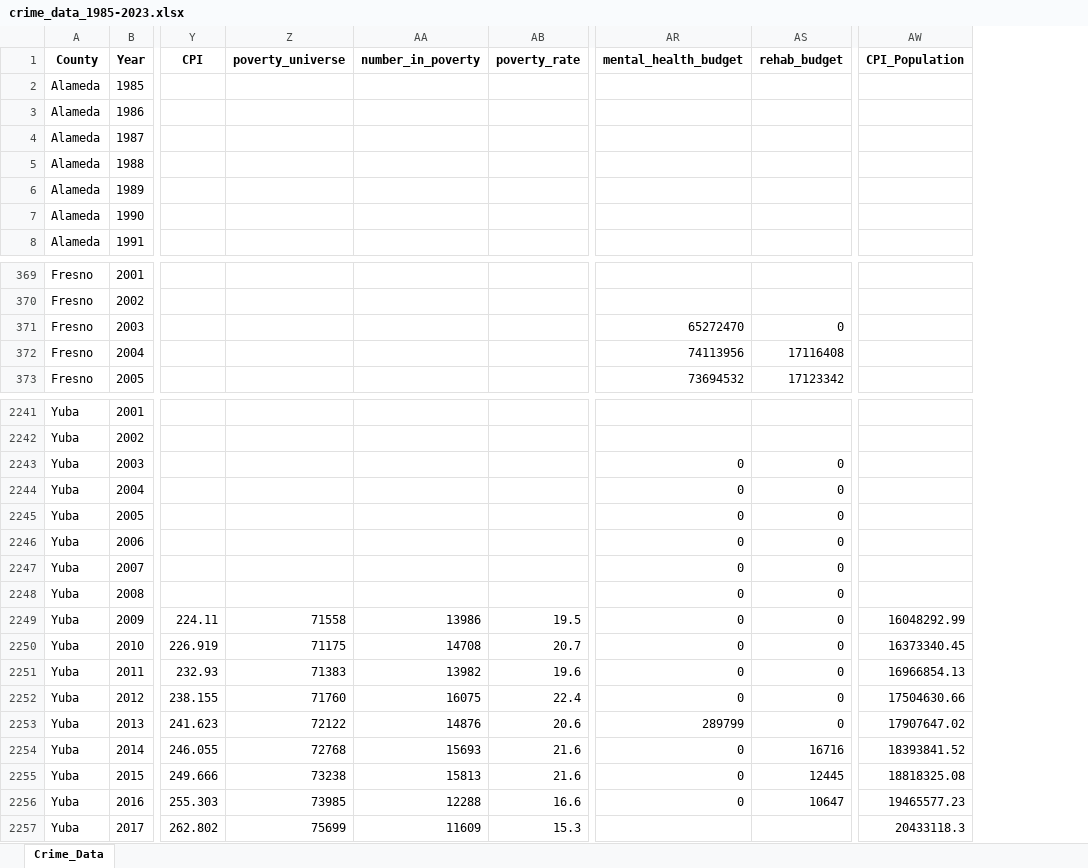
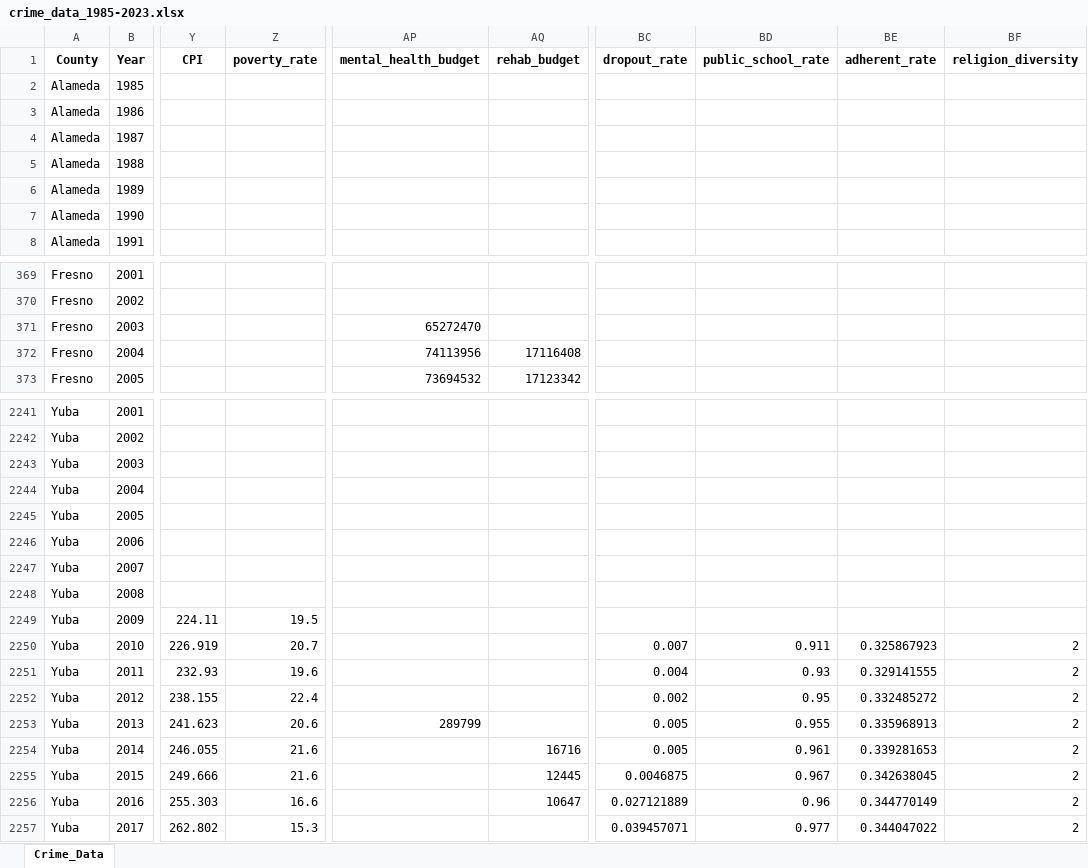
Before and after one commit to git-loa/CrimePatternsProject, an Excel workbook: dataset/crime_data_1985-2023.xlsx, sheet Crime_Data, drawn as a sheet; only a part is shown, gaps mark what is left out; values as stored, in another font and other column widths than the file's, no borders; removed rows and columns are numbered as before the commit, all else as after; the diff covers the shown part only; the diff names each change by its address in the sheet, - before the commit and + after, or states it on an @@ line.

Commit message:
I have created a folder called Final, in it I have added files for loading raw data, turning the raw data into features and a file with the model. We still need a file for EDA and to add residual plots.

```diff
--- a/dataset/crime_data_1985-2023.xlsx (sheet Crime_Data)
+++ b/dataset/crime_data_1985-2023.xlsx (sheet Crime_Data)
-column Z (poverty_universe), rows 2249-2257: 71558 | 71175 | 71383 | 71760 | 72122 | 72768 | 73238 | 73985 | 75699
-column AA (number_in_poverty), rows 2249-2257: 13986 | 14708 | 13982 | 16075 | 14876 | 15693 | 15813 | 12288 | 11609
-column AW (CPI_Population), rows 2249-2257: 16048292.99 | 16373340.45 | 16966854.13 | 17504630.66 | 17907647.02 | 18393841.52 | 18818325.08 | 19465577.23 | 20433118.3
+column BC (dropout_rate), rows 2250-2257: 0.007 | 0.004 | 0.002 | 0.005 | 0.005 | 0.0046875 | 0.027121889 | 0.039457071
+column BD (public_school_rate), rows 2250-2257: 0.911 | 0.93 | 0.95 | 0.955 | 0.961 | 0.967 | 0.96 | 0.977
+column BE (adherent_rate), rows 2250-2257: 0.325867923 | 0.329141555 | 0.332485272 | 0.335968913 | 0.339281653 | 0.342638045 | 0.344770149 | 0.344047022
+column BF (religion_diversity), rows 2250-2257: all 2
-AQ371 (rehab_budget): 0
+AQ371 (rehab_budget): (empty)
-AP2243:AP2252 (mental_health_budget): 0
+AP2243:AP2252 (mental_health_budget): (empty)
-AQ2243:AQ2253 (rehab_budget): 0
+AQ2243:AQ2253 (rehab_budget): (empty)
-AP2254:AP2256 (mental_health_budget): 0
+AP2254:AP2256 (mental_health_budget): (empty)
```
Also changed, not shown: 46 edited cells elsewhere in this sheet, data/tentative_final.xlsx, data/tentative_final_with_NaN.xlsx, 12 other files.
